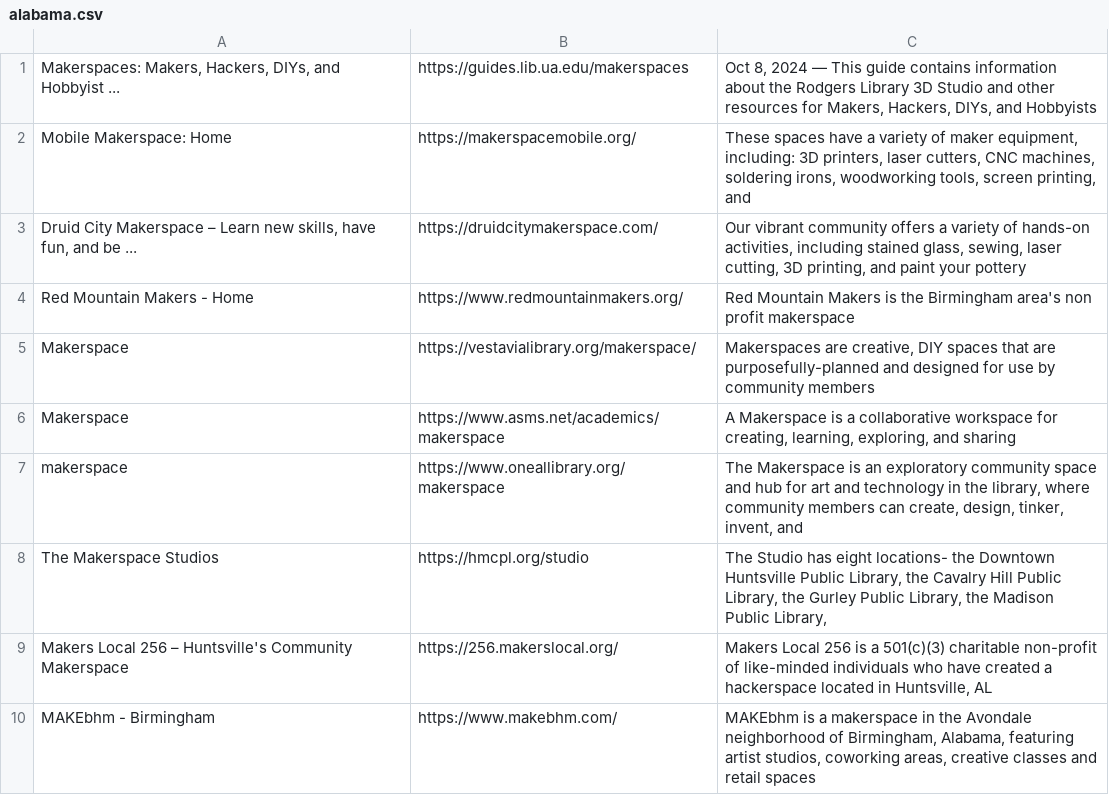
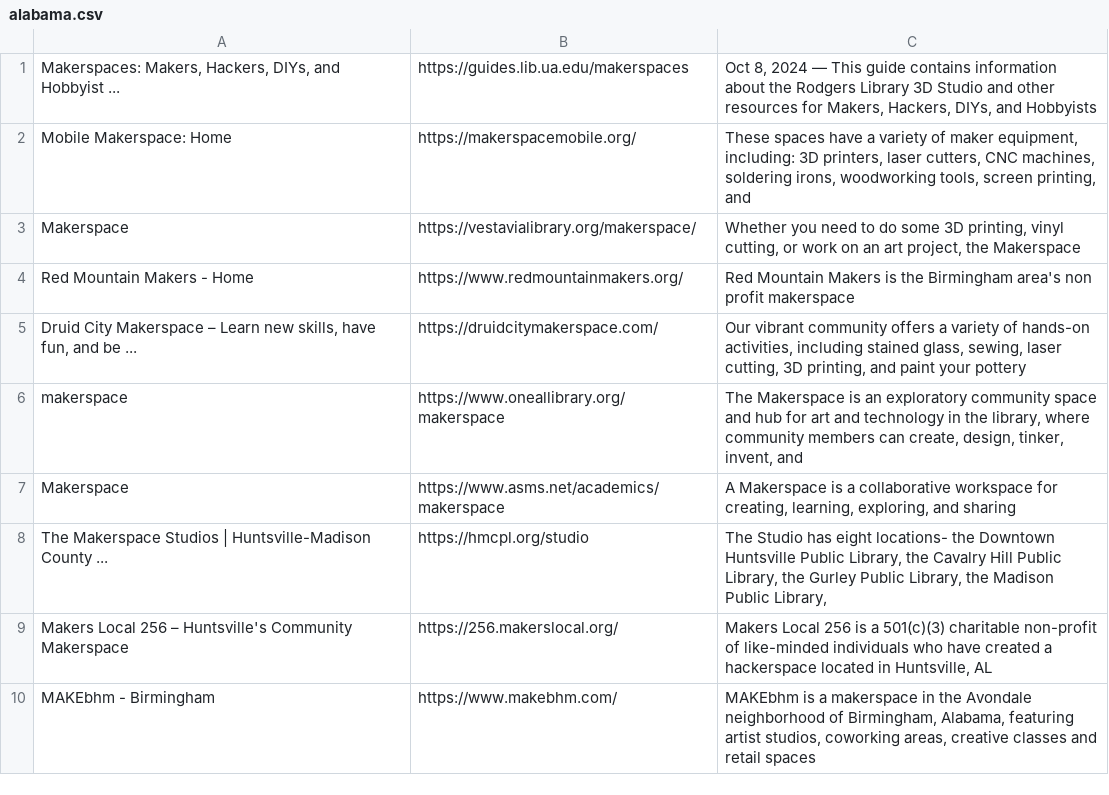
Before and after one commit to intern-jck/gosearch, a CSV file: states/alabama.csv, drawn as a sheet; only a part is shown; the diff covers the shown part only.

```diff
--- a/states/alabama.csv
+++ b/states/alabama.csv
@@ -2,8 +2,8 @@
 Mobile Makerspace: Home,https://makerspacemobile.org/,"These spaces have a variety of maker equipment, including: 3D printers, laser cutters, CNC machines, soldering irons, woodworking tools, screen printing, and "
+Makerspace,https://vestavialibrary.org/makerspace/,"Whether you need to do some 3D printing, vinyl cutting, or work on an art project, the Makerspace"
+Red Mountain Makers - Home,https://www.redmountainmakers.org/,Red Mountain Makers is the Birmingham area's non profit makerspace
 "Druid City Makerspace – Learn new skills, have fun, and be ...",https://druidcitymakerspace.com/,"Our vibrant community offers a variety of hands-on activities, including stained glass, sewing, laser cutting, 3D printing, and paint your pottery"
-Red Mountain Makers - Home,https://www.redmountainmakers.org/,Red Mountain Makers is the Birmingham area's non profit makerspace
-Makerspace,https://vestavialibrary.org/makerspace/,"Makerspaces are creative, DIY spaces that are purposefully-planned and designed for use by community members"
+makerspace,https://www.oneallibrary.org/makerspace,"The Makerspace is an exploratory community space and hub for art and technology in the library, where community members can create, design, tinker, invent, and "
 Makerspace,https://www.asms.net/academics/makerspace,"A Makerspace is a collaborative workspace for creating, learning, exploring, and sharing"
-makerspace,https://www.oneallibrary.org/makerspace,"The Makerspace is an exploratory community space and hub for art and technology in the library, where community members can create, design, tinker, invent, and "
-The Makerspace Studios,https://hmcpl.org/studio,"The Studio has eight locations- the Downtown Huntsville Public Library, the Cavalry Hill Public Library, the Gurley Public Library, the Madison Public Library, "
+The Makerspace Studios | Huntsville-Madison County ...,https://hmcpl.org/studio,"The Studio has eight locations- the Downtown Huntsville Public Library, the Cavalry Hill Public Library, the Gurley Public Library, the Madison Public Library, "
 Makers Local 256 – Huntsville's Community Makerspace,https://256.makerslocal.org/,"Makers Local 256 is a 501(c)(3) charitable non-profit of like-minded individuals who have created a hackerspace located in Huntsville, AL"
```
Also changed, not shown: 14 added rows, 14 removed rows, 32 moved rows and 2 edited cells elsewhere in this file, 51 other files.
